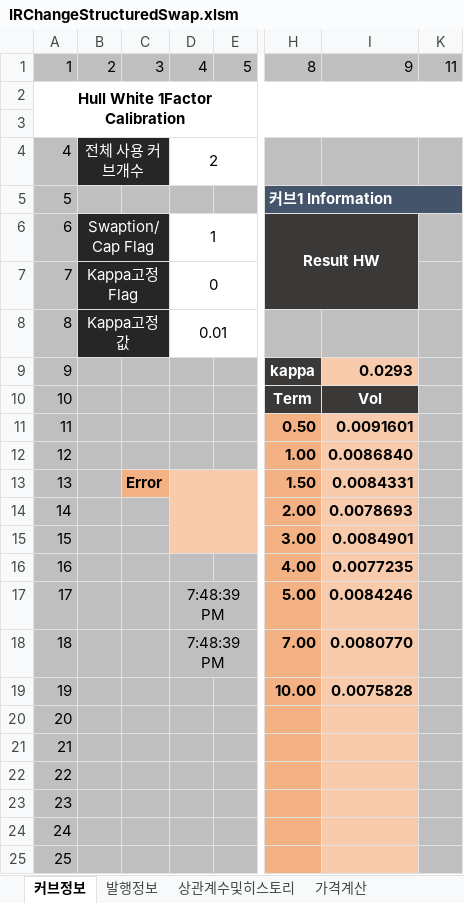
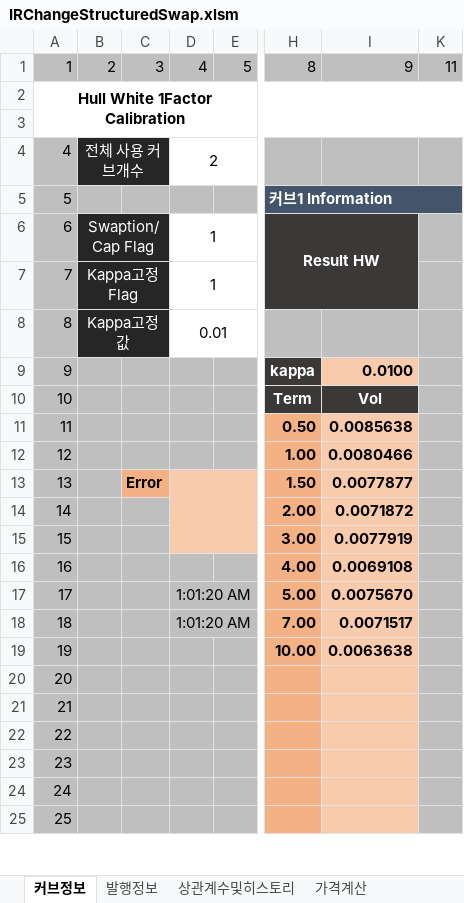
Before and after one commit to FinancialEngineerLab/QuantCpp, an Excel workbook: IRChangeStructuredSwap/IRChangeStructuredSwap.xlsm, sheet 커브정보, drawn as a sheet; only a part is shown, gaps mark what is left out; values as stored, in another font and other column widths than the file's, no borders; charts and pictures not drawn; the diff covers the shown part only; the diff names each change by its address in the sheet, - before the commit and + after, or states it on an @@ line.

```diff
--- a/IRChangeStructuredSwap/IRChangeStructuredSwap.xlsm (sheet 커브정보)
+++ b/IRChangeStructuredSwap/IRChangeStructuredSwap.xlsm (sheet 커브정보)
-D7: 0
+D7: 1
-I9: 0.0293
+I9: 0.0100
-I11: 0.0091601
+I11: 0.0085638
-I12: 0.0086840
+I12: 0.0080466
-I13: 0.0084331
+I13: 0.0077877
-I14: 0.0078693
+I14: 0.0071872
-I15: 0.0084901
+I15: 0.0077919
-I16: 0.0077235
+I16: 0.0069108
-D17:D18: 7:48:39 PM
+D17:D18: 1:01:20 AM
-I17: 0.0084246
+I17: 0.0075670
-I18: 0.0080770
+I18: 0.0071517
-I19: 0.0075828
+I19: 0.0063638
```
Also changed, not shown: 13 edited cells elsewhere in this sheet, sheet 가격계산, charts or pictures, 평가엔진모음/IR/IRChangeStructuredSwap/IRChangeStructuredSwap.xlsm, 16 other files.
